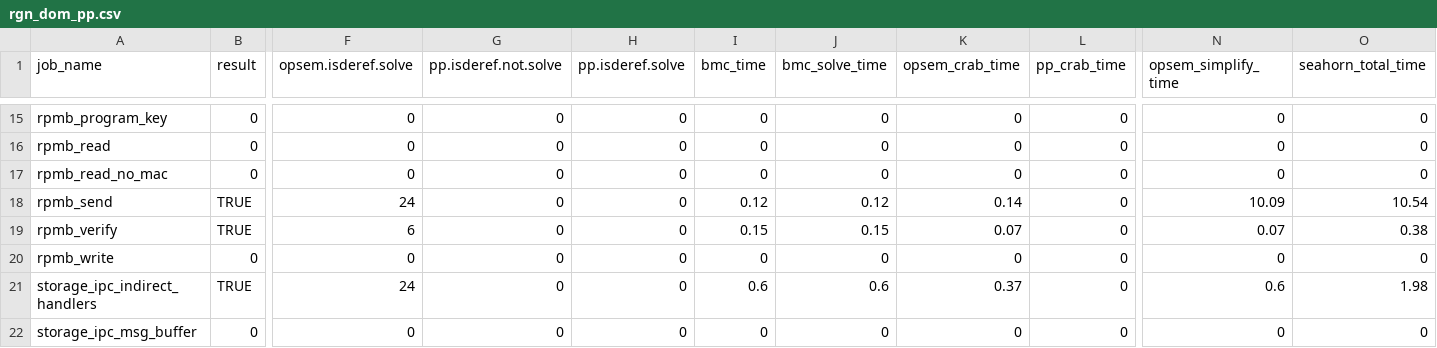
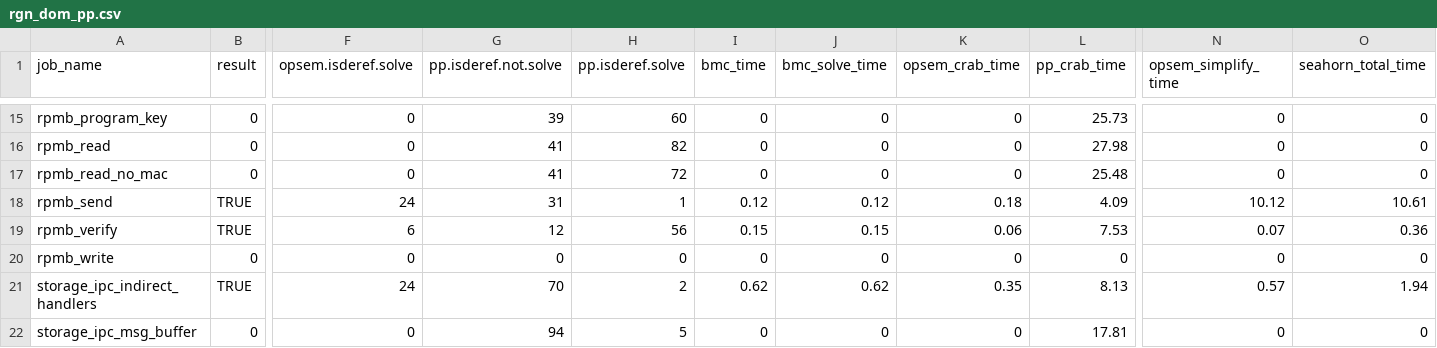
Before and after one commit to LinerSu/exper_data, a CSV file: verifyTrusty/rgn_dom_pp.csv, drawn as a sheet; only a part is shown, gaps mark what is left out; the diff covers the shown part only; the diff names each change by its address in the sheet, - before the commit and + after, or states it on an @@ line.

```diff
--- a/verifyTrusty/rgn_dom_pp.csv
+++ b/verifyTrusty/rgn_dom_pp.csv
-G15 (pp.isderef.not.solve): 0
+G15 (pp.isderef.not.solve): 39
-H15 (pp.isderef.solve): 0
+H15 (pp.isderef.solve): 60
-L15 (pp_crab_time): 0
+L15 (pp_crab_time): 25.73
-G16:G17 (pp.isderef.not.solve): 0
+G16:G17 (pp.isderef.not.solve): 41
-H16 (pp.isderef.solve): 0
+H16 (pp.isderef.solve): 82
-L16 (pp_crab_time): 0
+L16 (pp_crab_time): 27.98
-H17 (pp.isderef.solve): 0
+H17 (pp.isderef.solve): 72
-L17 (pp_crab_time): 0
+L17 (pp_crab_time): 25.48
-G18 (pp.isderef.not.solve): 0
+G18 (pp.isderef.not.solve): 31
-H18 (pp.isderef.solve): 0
+H18 (pp.isderef.solve): 1
-K18 (opsem_crab_time): 0.14
+K18 (opsem_crab_time): 0.18
-L18 (pp_crab_time): 0
+L18 (pp_crab_time): 4.09
-N18 (opsem_simplify_time): 10.09
+N18 (opsem_simplify_time): 10.12
-O18 (seahorn_total_time): 10.54
+O18 (seahorn_total_time): 10.61
-G19 (pp.isderef.not.solve): 0
+G19 (pp.isderef.not.solve): 12
-H19 (pp.isderef.solve): 0
+H19 (pp.isderef.solve): 56
-K19 (opsem_crab_time): 0.07
+K19 (opsem_crab_time): 0.06
-L19 (pp_crab_time): 0
+L19 (pp_crab_time): 7.53
-O19 (seahorn_total_time): 0.38
+O19 (seahorn_total_time): 0.36
-G21 (pp.isderef.not.solve): 0
+G21 (pp.isderef.not.solve): 70
-H21 (pp.isderef.solve): 0
+H21 (pp.isderef.solve): 2
-I21 (bmc_time): 0.6
+I21 (bmc_time): 0.62
-J21 (bmc_solve_time): 0.6
+J21 (bmc_solve_time): 0.62
-K21 (opsem_crab_time): 0.37
+K21 (opsem_crab_time): 0.35
-L21 (pp_crab_time): 0
+L21 (pp_crab_time): 8.13
-N21 (opsem_simplify_time): 0.6
+N21 (opsem_simplify_time): 0.57
-O21 (seahorn_total_time): 1.98
+O21 (seahorn_total_time): 1.94
-G22 (pp.isderef.not.solve): 0
+G22 (pp.isderef.not.solve): 94
-H22 (pp.isderef.solve): 0
+H22 (pp.isderef.solve): 5
-L22 (pp_crab_time): 0
+L22 (pp_crab_time): 17.81
```
Also changed, not shown: 55 edited cells elsewhere in this file, verifyTrusty/obj_dom.csv, 1 other file.
